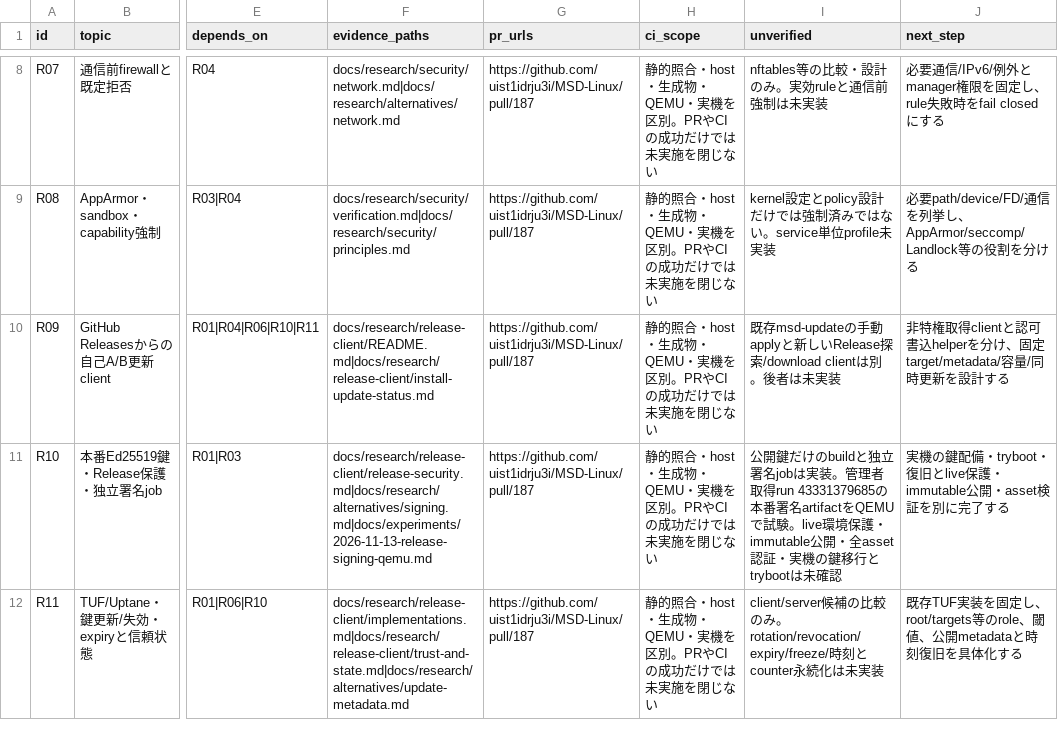
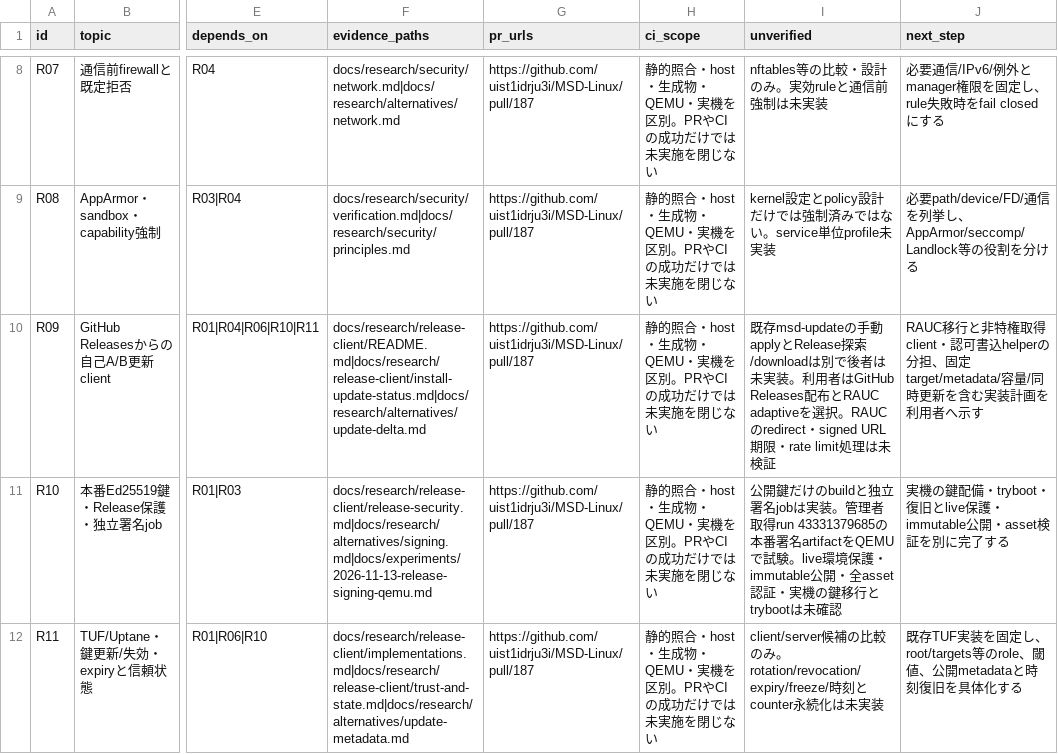
Before and after one commit to uist1idrju3i/MSD-Linux, a CSV file: docs/research/pending-work.csv, drawn as a sheet; only a part is shown, gaps mark what is left out; the diff covers the shown part only; the diff names each change by its address in the sheet, - before the commit and + after, or states it on an @@ line.

```diff
--- a/docs/research/pending-work.csv
+++ b/docs/research/pending-work.csv
-F10 (evidence_paths): docs/research/release-client/README.md|docs/research/release-client/install-update-status.md
+F10 (evidence_paths): docs/research/release-client/README.md|docs/research/release-client/install-update-status.md|docs/research/alternatives/update-delta.md
-I10 (unverified): …手動applyと新しいRelease探索/download clientは別。後者は未実装
+I10 (unverified): …手動applyとRelease探索/downloadは別で後者は未実装。利用者はGitHub Releases配布とRAUC adaptiveを選択。RAUCのredirect・signed URL期限・rate limit処理は未検証
-J10 (next_step): 非特権取得clientと認可書込helperを分け、固定target/metadata/容量/同時更新を設計する
+J10 (next_step): RAUC移行と非特権取得client・認可書込helperの分担、固定target/metadata/容量/同時更新を含む実装計画を利用者へ示す
```
Also changed, not shown: 7 edited cells elsewhere in this file, 5 other files.
